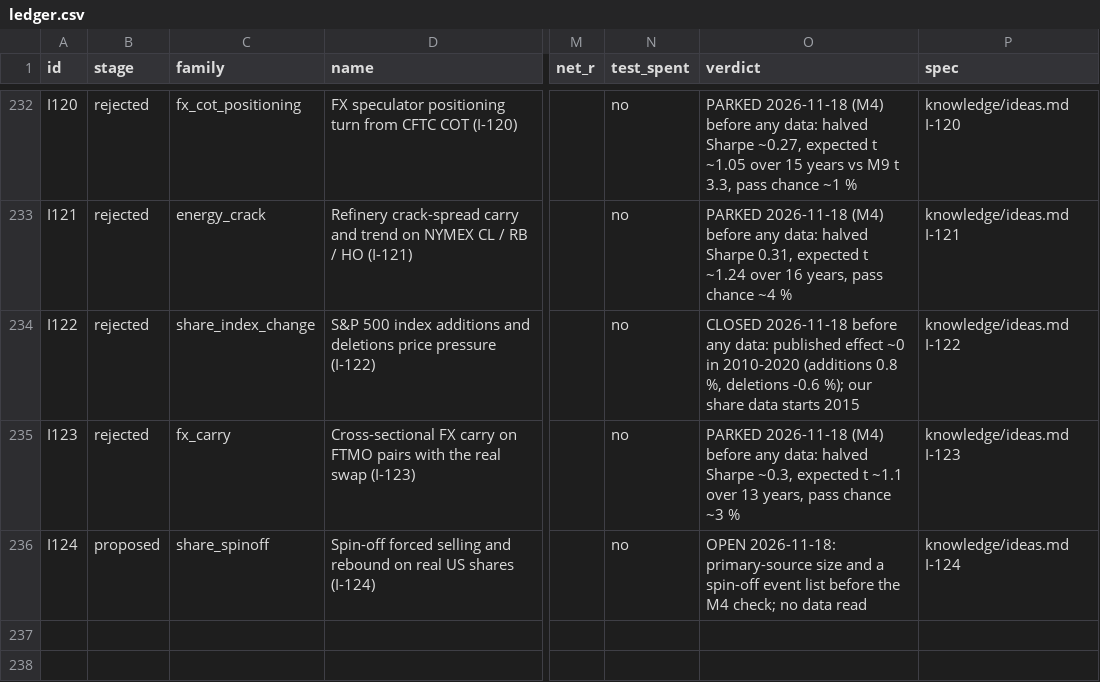
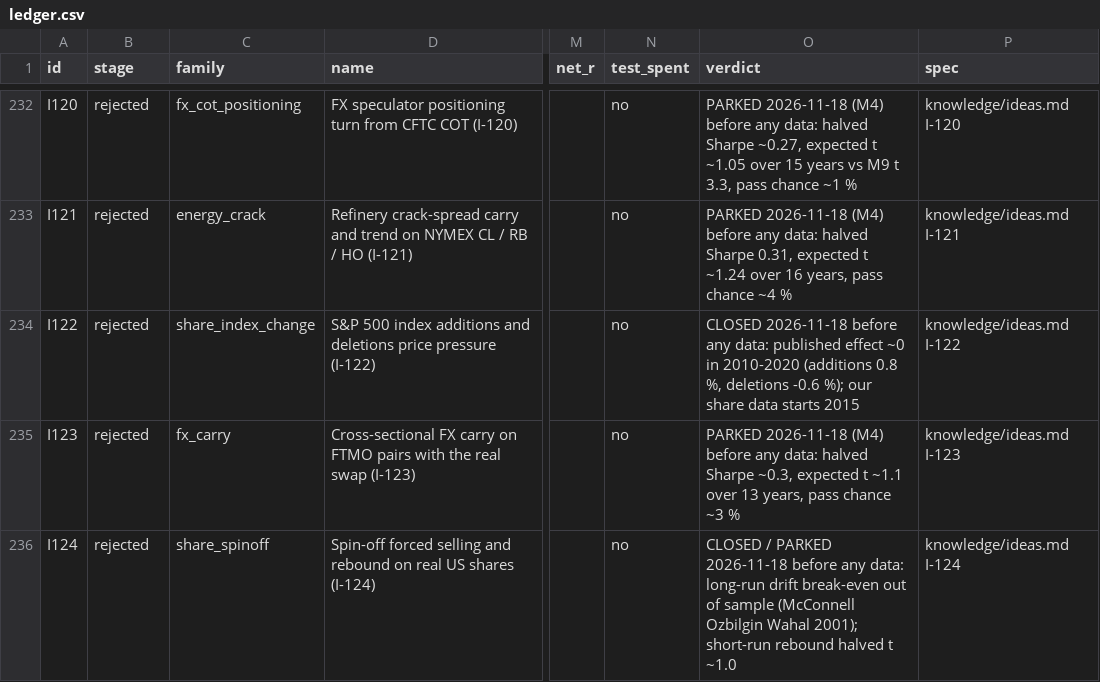
Before and after one commit to hslu-jwn/claude-backtester_V2, a CSV file: research/ledger.csv, drawn as a sheet; only a part is shown, gaps mark what is left out; the diff names each change by its address in the sheet, - before the commit and + after, or states it on an @@ line.

```diff
--- a/research/ledger.csv
+++ b/research/ledger.csv
-B236 (stage): proposed
+B236 (stage): rejected
-O236 (verdict): OPEN 2026-11-18: primary-source size and a spin-off event list before the M4 check; no data read
+O236 (verdict): CLOSED / PARKED 2026-11-18 before any data: long-run drift break-even out of sample (McConnell Ozbilgin Wahal 2001); short-run rebound halved t ~1.0
```
Also changed, not shown: 3 other files.
